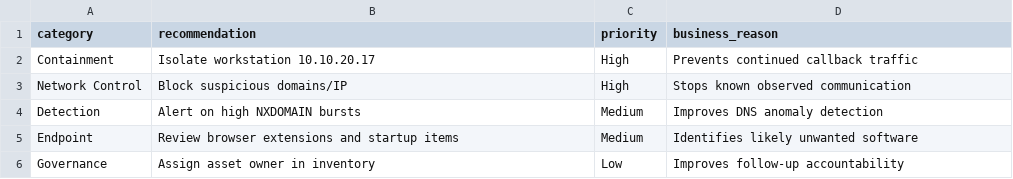
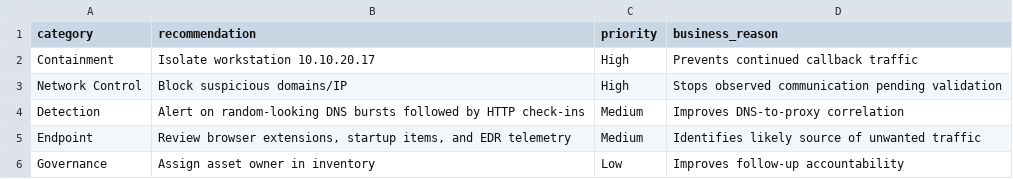
Before and after one commit to JarthurLabs/Network-Traffic-Analysis-Suspicious-DNS, a CSV file: data/recommendations.csv, drawn as a sheet.

```diff
--- a/data/recommendations.csv
+++ b/data/recommendations.csv
@@ -2,5 +2,5 @@ category,recommendation,priority,business_reason
 Containment,Isolate workstation 10.10.20.17,High,Prevents continued callback traffic
-Network Control,Block suspicious domains/IP,High,Stops known observed communication
-Detection,Alert on high NXDOMAIN bursts,Medium,Improves DNS anomaly detection
-Endpoint,Review browser extensions and startup items,Medium,Identifies likely unwanted software
+Network Control,Block suspicious domains/IP,High,Stops observed communication pending validation
+Detection,Alert on random-looking DNS bursts followed by HTTP check-ins,Medium,Improves DNS-to-proxy correlation
+Endpoint,"Review browser extensions, startup items, and EDR telemetry",Medium,Identifies likely source of unwanted traffic
 Governance,Assign asset owner in inventory,Low,Improves follow-up accountability
```
Also changed, not shown: data/dns-events.csv, data/http-connections.csv, 32 other files.
